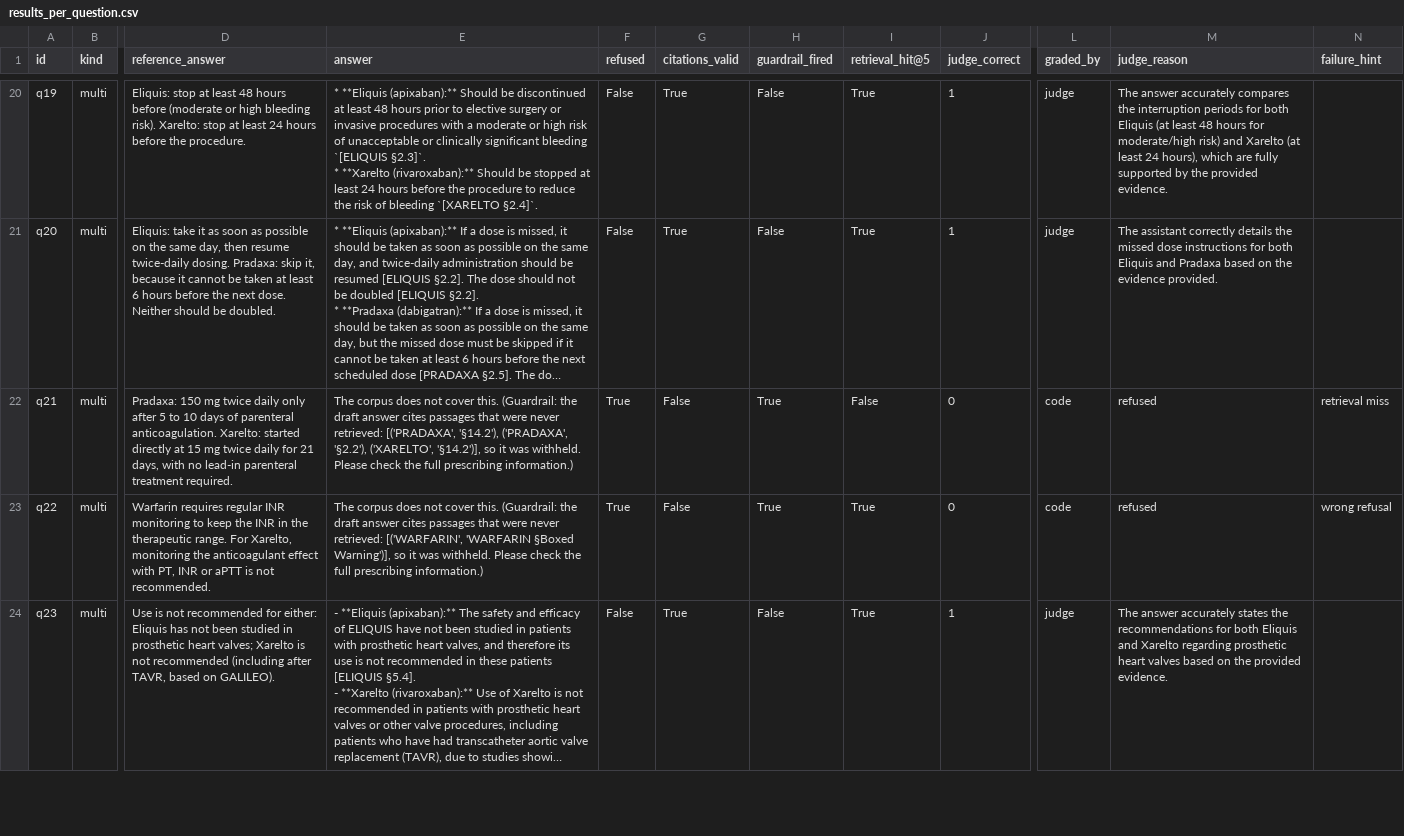
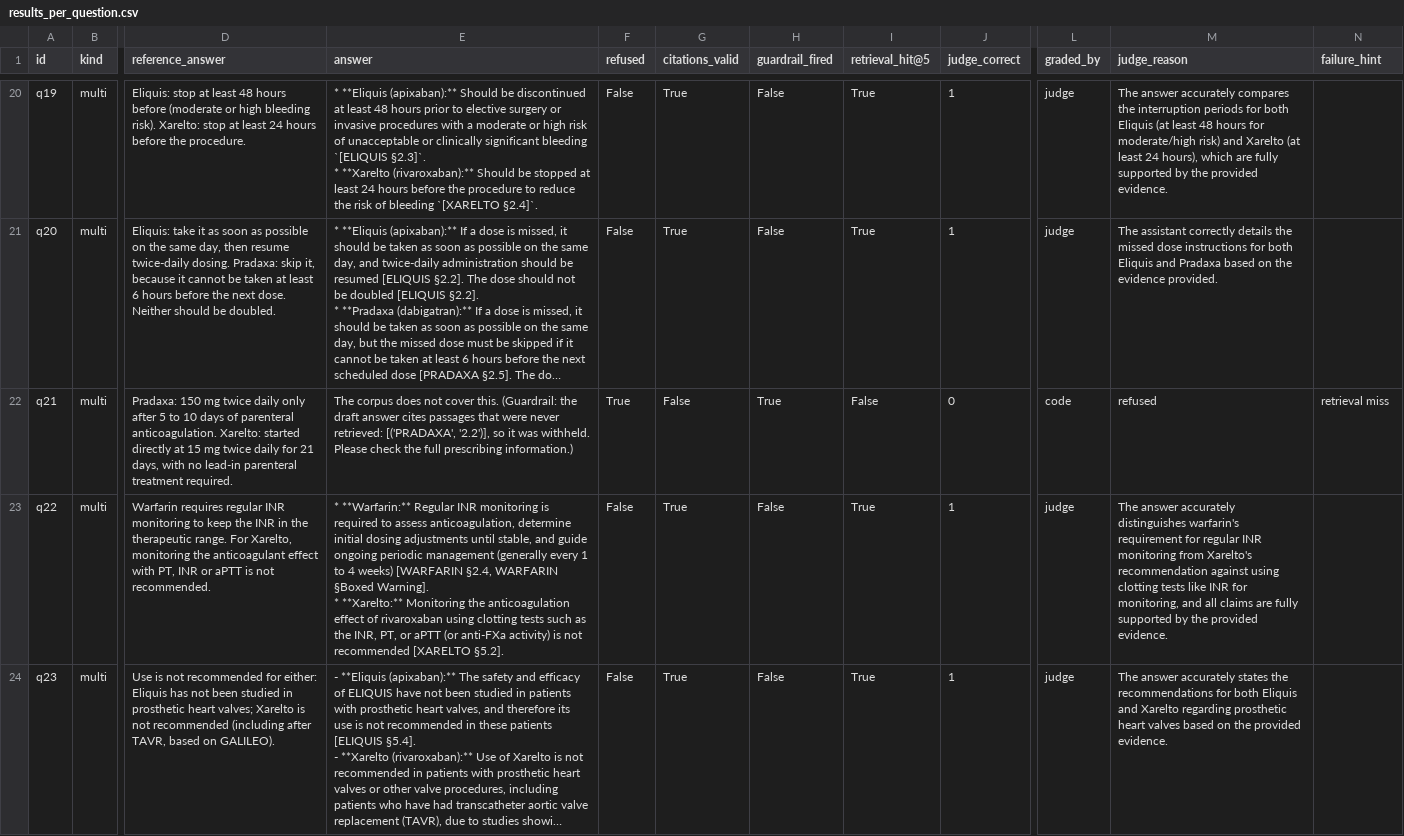
Before and after one commit to ami232/daiist-assignment-3, a CSV file: eval/results_per_question.csv, drawn as a sheet; only a part is shown, gaps mark what is left out; long unchanged cells end in …; ↵ is a line break in a cell; the diff covers the shown part only; the diff names each change by its address in the sheet, - before the commit and + after, or states it on an @@ line.

Commit message:
Re-graded after citation fix, with agreement

```diff
--- a/eval/results_per_question.csv
+++ b/eval/results_per_question.csv
-E22 (answer): …retrieved: [('PRADAXA', '§14.2'), ('PRADAXA', '§2.2'), ('XARELTO', '§14.2')], so it…
+E22 (answer): …retrieved: [('PRADAXA', '2.2')], so it…
-E23 (answer): The corpus does not cover this. (Guardrail: the draft answer cites passages that were never retrieved: [('WARFARIN', 'WARFARIN §Boxed Warning')], so it was withheld. Please check the full prescribing information.)
+E23 (answer): * **Warfarin:** Regular INR monitoring is required to assess anticoagulation, determine initial dosing adjustments until stable, and guide ongoing periodic management (generally every 1 to 4 weeks) [WARFARIN §2.4, WARFARIN §Boxed Warning]. ↵ * **Xarelto:** Monitoring the anticoagulation effect of rivaroxaban using clotting tests such as the INR, PT, or aPTT (or anti-FXa activity) is not recommended [XARELTO §5.2].
-F23 (refused): True
+F23 (refused): False
-G23 (citations_valid): False
+G23 (citations_valid): True
-H23 (guardrail_fired): True
+H23 (guardrail_fired): False
-J23 (judge_correct): 0
+J23 (judge_correct): 1
-L23 (graded_by): code
+L23 (graded_by): judge
-M23 (judge_reason): refused
+M23 (judge_reason): The answer accurately distinguishes warfarin's requirement for regular INR monitoring from Xarelto's recommendation against using clotting tests like INR for monitoring, and all claims are fully supported by the provided evidence.
-N23 (failure_hint): wrong refusal
+N23 (failure_hint): (empty)
```
Also changed, not shown: 24 edited cells elsewhere in this file, eval/answers_for_blind_grading.csv, 4 other files.
